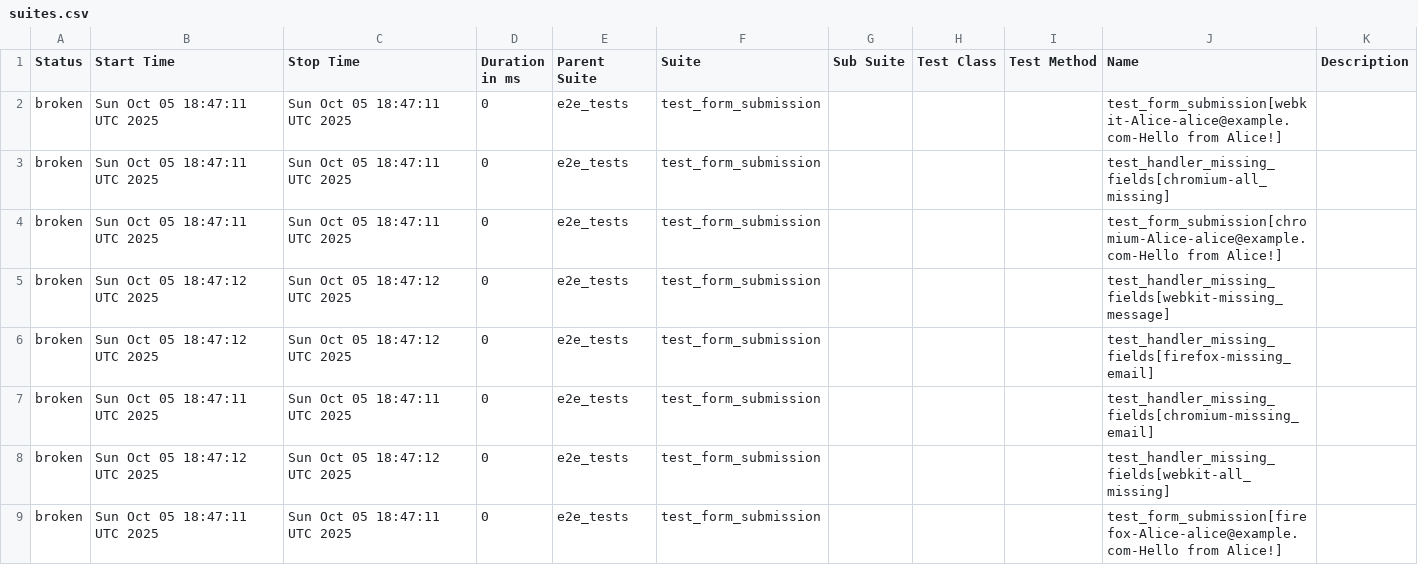
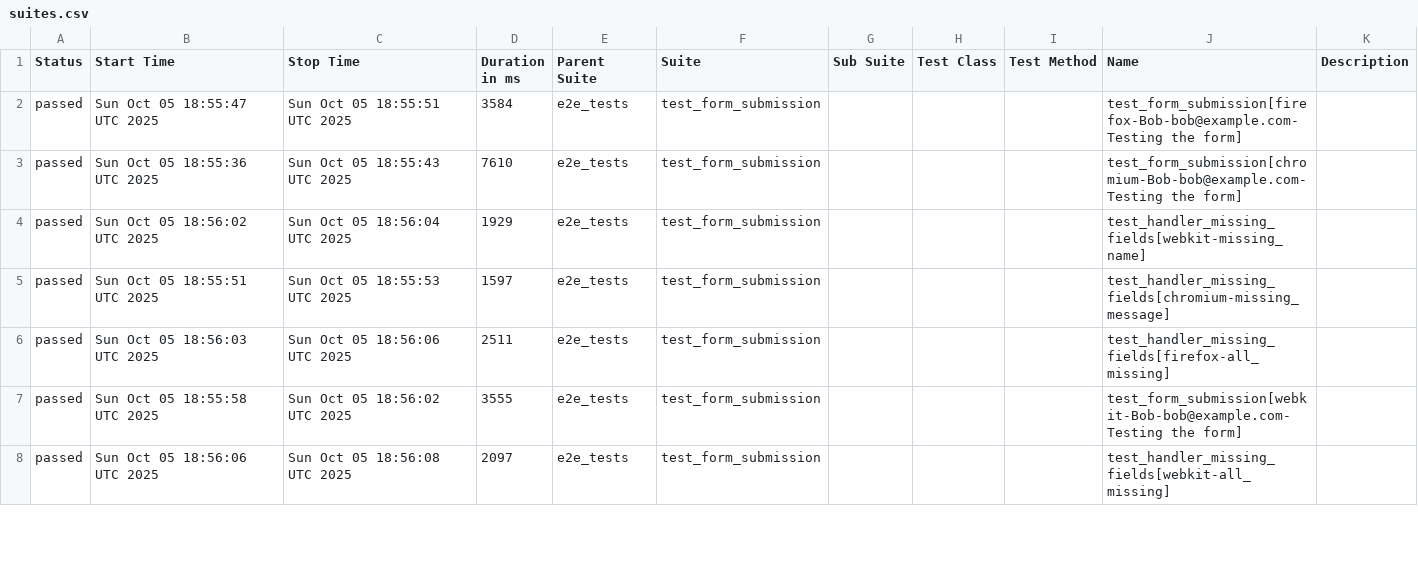
Before and after one commit to jesuspb2/my-cicd-portfolio, a CSV file: data/suites.csv, drawn as a sheet; only a part is shown; the diff covers the shown part only.

```diff
--- a/data/suites.csv
+++ b/data/suites.csv
@@ -1,9 +1,8 @@
 "Status","Start Time","Stop Time","Duration in ms","Parent Suite","Suite","Sub Suite","Test Class","Test Method","Name","Description"
-"broken","Sun Oct 05 18:47:11 UTC 2025","Sun Oct 05 18:47:11 UTC 2025","0","e2e_tests","test_form_submission","","","","test_form_submission[webkit-Alice-alice@example.com-Hello from Alice!]",""
-"broken","Sun Oct 05 18:47:11 UTC 2025","Sun Oct 05 18:47:11 UTC 2025","0","e2e_tests","test_form_submission","","","","test_handler_missing_fields[chromium-all_missing]",""
-"broken","Sun Oct 05 18:47:11 UTC 2025","Sun Oct 05 18:47:11 UTC 2025","0","e2e_tests","test_form_submission","","","","test_form_submission[chromium-Alice-alice@example.com-Hello from Alice!]",""
-"broken","Sun Oct 05 18:47:12 UTC 2025","Sun Oct 05 18:47:12 UTC 2025","0","e2e_tests","test_form_submission","","","","test_handler_missing_fields[webkit-missing_message]",""
-"broken","Sun Oct 05 18:47:12 UTC 2025","Sun Oct 05 18:47:12 UTC 2025","0","e2e_tests","test_form_submission","","","","test_handler_missing_fields[firefox-missing_email]",""
-"broken","Sun Oct 05 18:47:11 UTC 2025","Sun Oct 05 18:47:11 UTC 2025","0","e2e_tests","test_form_submission","","","","test_handler_missing_fields[chromium-missing_email]",""
-"broken","Sun Oct 05 18:47:12 UTC 2025","Sun Oct 05 18:47:12 UTC 2025","0","e2e_tests","test_form_submission","","","","test_handler_missing_fields[webkit-all_missing]",""
-"broken","Sun Oct 05 18:47:11 UTC 2025","Sun Oct 05 18:47:11 UTC 2025","0","e2e_tests","test_form_submission","","","","test_form_submission[firefox-Alice-alice@example.com-Hello from Alice!]",""
+"passed","Sun Oct 05 18:55:47 UTC 2025","Sun Oct 05 18:55:51 UTC 2025","3584","e2e_tests","test_form_submission","","","","test_form_submission[firefox-Bob-bob@example.com-Testing the form]",""
+"passed","Sun Oct 05 18:55:36 UTC 2025","Sun Oct 05 18:55:43 UTC 2025","7610","e2e_tests","test_form_submission","","","","test_form_submission[chromium-Bob-bob@example.com-Testing the form]",""
+"passed","Sun Oct 05 18:56:02 UTC 2025","Sun Oct 05 18:56:04 UTC 2025","1929","e2e_tests","test_form_submission","","","","test_handler_missing_fields[webkit-missing_name]",""
+"passed","Sun Oct 05 18:55:51 UTC 2025","Sun Oct 05 18:55:53 UTC 2025","1597","e2e_tests","test_form_submission","","","","test_handler_missing_fields[chromium-missing_message]",""
+"passed","Sun Oct 05 18:56:03 UTC 2025","Sun Oct 05 18:56:06 UTC 2025","2511","e2e_tests","test_form_submission","","","","test_handler_missing_fields[firefox-all_missing]",""
+"passed","Sun Oct 05 18:55:58 UTC 2025","Sun Oct 05 18:56:02 UTC 2025","3555","e2e_tests","test_form_submission","","","","test_form_submission[webkit-Bob-bob@example.com-Testing the form]",""
+"passed","Sun Oct 05 18:56:06 UTC 2025","Sun Oct 05 18:56:08 UTC 2025","2097","e2e_tests","test_form_submission","","","","test_handler_missing_fields[webkit-all_missing]",""
```
Also changed, not shown: 4 added rows, 3 removed rows and 33 edited cells elsewhere in this file, 39 other files.
